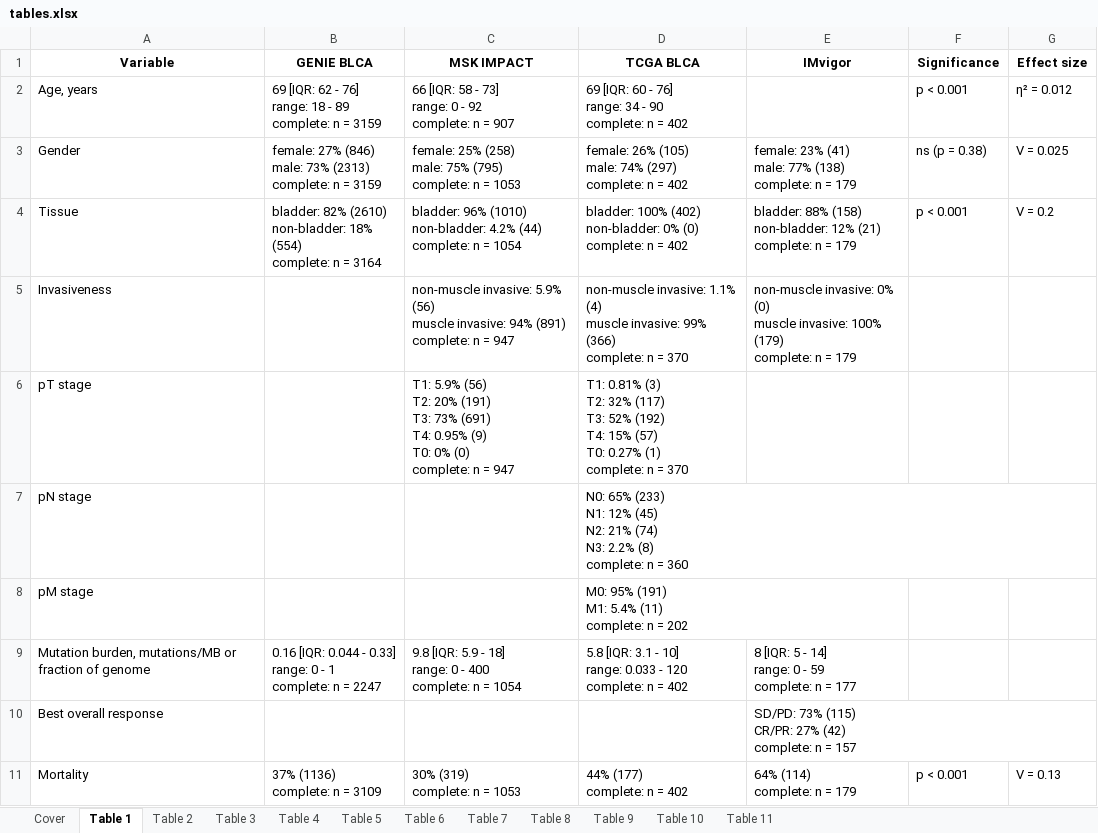
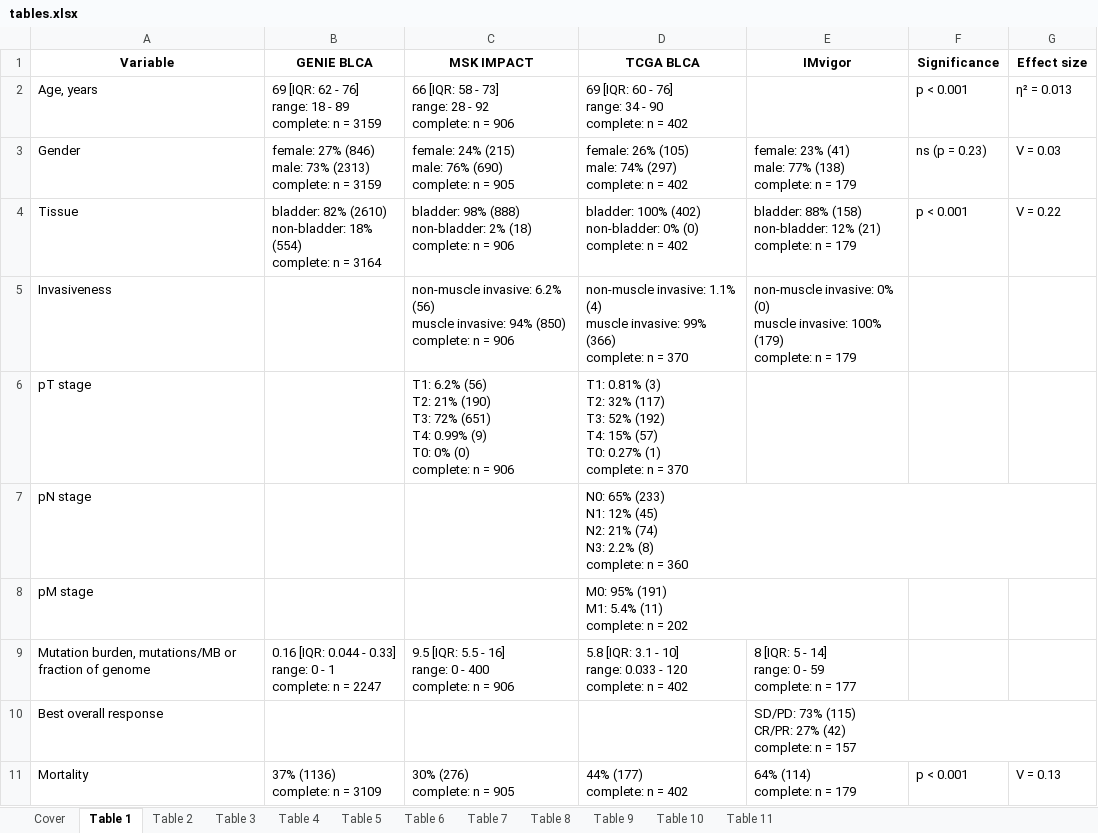
Before and after one commit to PiotrTymoszuk/FGFR-BLCA, an Excel workbook: report/tables.xlsx, sheet Table 1, drawn as a sheet; values as stored, in another font and other column widths than the file's, no borders; ↵ is a line break in a cell; the diff names each change by its address in the sheet, - before the commit and + after, or states it on an @@ line.

Commit message:
Figure and table update

```diff
--- a/report/tables.xlsx (sheet Table 1)
+++ b/report/tables.xlsx (sheet Table 1)
-C2 (MSK IMPACT): …73] ↵ range: 0 - 92 ↵ complete: n = 907
+C2 (MSK IMPACT): …73] ↵ range: 28 - 92 ↵ complete: n = 906
-G2 (Effect size): η² = 0.012
+G2 (Effect size): η² = 0.013
-C3 (MSK IMPACT): female: 25% (258) ↵ male: 75% (795) ↵ complete: n = 1053
+C3 (MSK IMPACT): female: 24% (215) ↵ male: 76% (690) ↵ complete: n = 905
-F3 (Significance): ns (p = 0.38)
+F3 (Significance): ns (p = 0.23)
-G3 (Effect size): V = 0.025
+G3 (Effect size): V = 0.03
-C4 (MSK IMPACT): bladder: 96% (1010) ↵ non-bladder: 4.2% (44) ↵ complete: n = 1054
+C4 (MSK IMPACT): bladder: 98% (888) ↵ non-bladder: 2% (18) ↵ complete: n = 906
-G4 (Effect size): V = 0.2
+G4 (Effect size): V = 0.22
-C5 (MSK IMPACT): non-muscle invasive: 5.9% (56) ↵ muscle invasive: 94% (891) ↵ complete: n = 947
+C5 (MSK IMPACT): non-muscle invasive: 6.2% (56) ↵ muscle invasive: 94% (850) ↵ complete: n = 906
-C6 (MSK IMPACT): T1: 5.9% (56) ↵ T2: 20% (191) ↵ T3: 73% (691) ↵ T4: 0.95% (9) ↵ T0: 0% (0) ↵ complete: n = 947
+C6 (MSK IMPACT): T1: 6.2% (56) ↵ T2: 21% (190) ↵ T3: 72% (651) ↵ T4: 0.99% (9) ↵ T0: 0% (0) ↵ complete: n = 906
-C9 (MSK IMPACT): 9.8 [IQR: 5.9 - 18] ↵ range: 0 - 400 ↵ complete: n = 1054
+C9 (MSK IMPACT): 9.5 [IQR: 5.5 - 16] ↵ range: 0 - 400 ↵ complete: n = 906
-C11 (MSK IMPACT): 30% (319) ↵ complete: n = 1053
+C11 (MSK IMPACT): 30% (276) ↵ complete: n = 905
```
Also changed, not shown: sheet Table 9, sheet Table 2, sheet Table 4, sheet Table 3, sheet Table 11, sheet Table 6, 1 more sheet, 42 other files.
